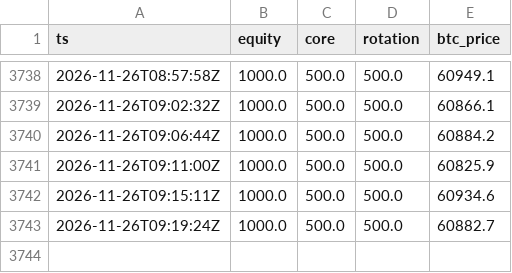
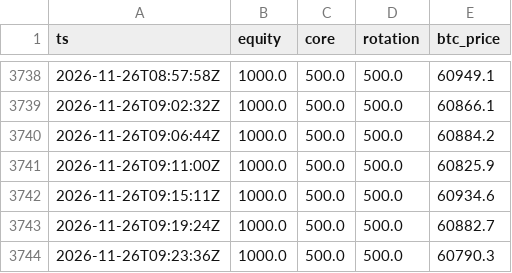
Before and after one commit to realglider/paper-bot, a CSV file: data/rotation/equity.csv, drawn as a sheet; only a part is shown, gaps mark what is left out.

```diff
--- a/data/rotation/equity.csv
+++ b/data/rotation/equity.csv
@@ -3743 +3743,2 @@ ts,equity,core,rotation,btc_price
 2026-11-26T09:19:24Z,1000.0,500.0,500.0,60882.7
+2026-11-26T09:23:36Z,1000.0,500.0,500.0,60790.3
```
Also changed, not shown: data/futures/equity.csv, data/listing/equity.csv, 7 other files.
